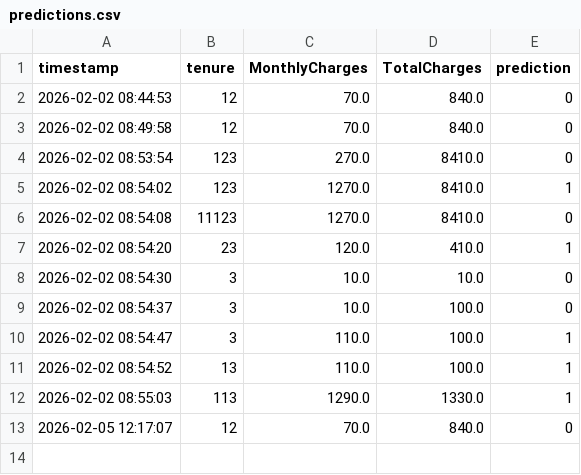
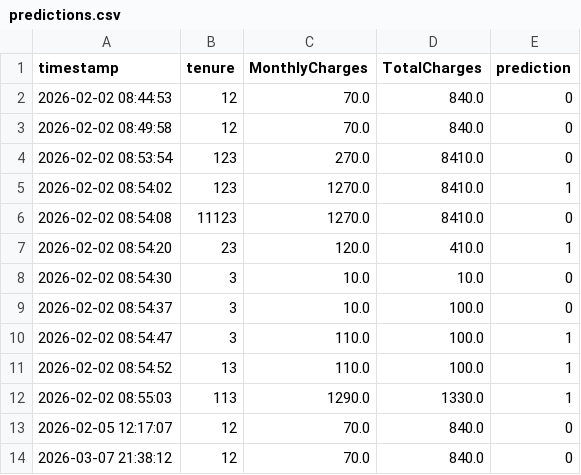
Before and after one commit to prabath1703/Automated_ML_Deployment_Using_MLOPs, a CSV file: logs/predictions.csv, drawn as a sheet.

Commit message:
Sample

```diff
--- a/logs/predictions.csv
+++ b/logs/predictions.csv
@@ -13 +13,2 @@ timestamp,tenure,MonthlyCharges,TotalCharges,prediction
 2026-02-05 12:17:07,12,70.0,840.0,0
+2026-03-07 21:38:12,12,70.0,840.0,0
```
